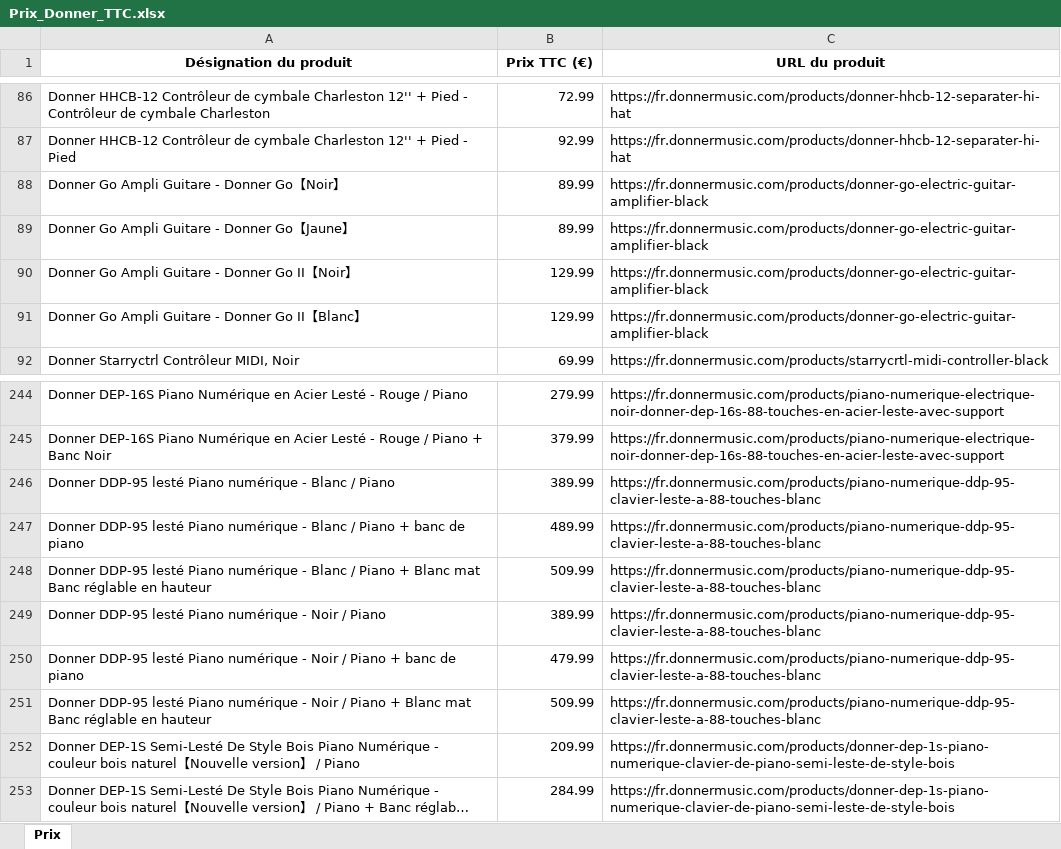
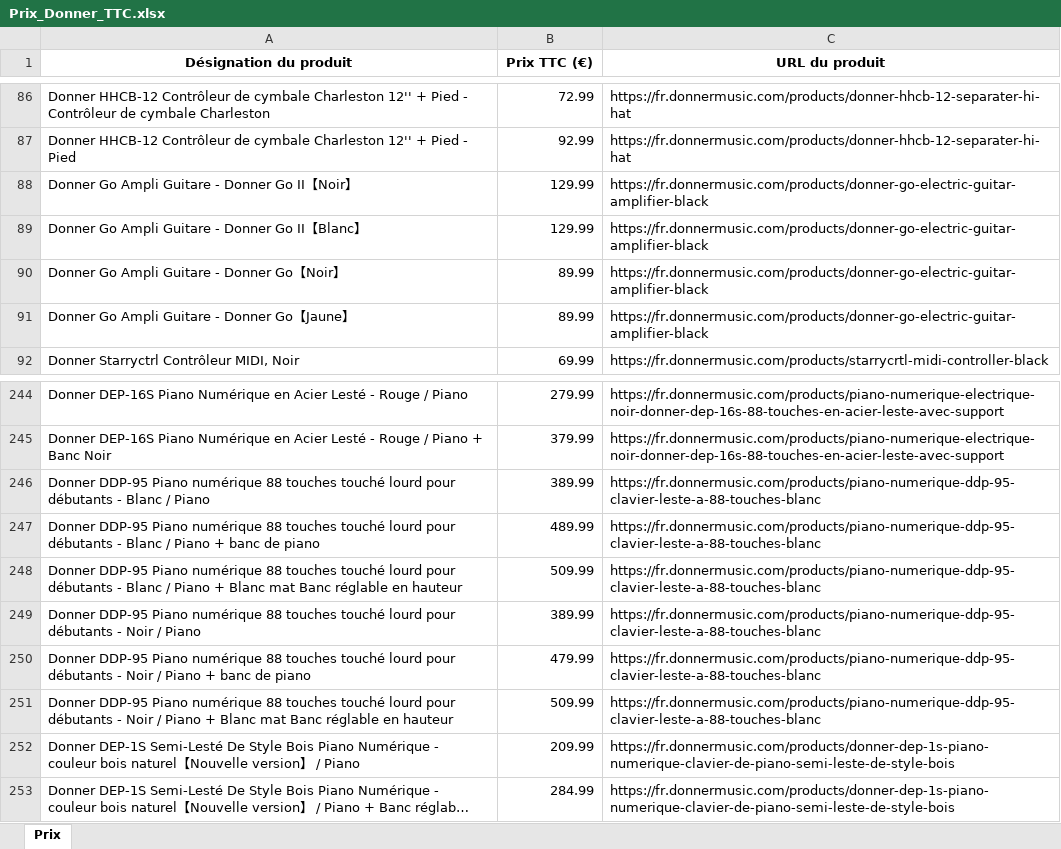
Before and after one commit to PierreDIMFRANCE/donner-scrap, an Excel workbook: Prix_Donner_TTC.xlsx, sheet Prix, drawn as a sheet; only a part is shown, gaps mark what is left out; long unchanged cells end in …; values as stored, in another font and other column widths than the file's, no borders; the diff names each change by its address in the sheet, - before the commit and + after, or states it on an @@ line.

```diff
--- a/Prix_Donner_TTC.xlsx (sheet Prix)
+++ b/Prix_Donner_TTC.xlsx (sheet Prix)
@@ row 90 moved to row 88: Donner Go Ampli Guitare - Donner Go II【N… @@
@@ row 91 moved to row 89: Donner Go Ampli Guitare - Donner Go II【B… @@
-A246 (Désignation du produit): Donner DDP-95 lesté Piano numérique - Blanc…
+A246 (Désignation du produit): Donner DDP-95 Piano numérique 88 touches touché lourd pour débutants - Blanc…
-A247 (Désignation du produit): Donner DDP-95 lesté Piano numérique - Blanc…
+A247 (Désignation du produit): Donner DDP-95 Piano numérique 88 touches touché lourd pour débutants - Blanc…
-A248 (Désignation du produit): Donner DDP-95 lesté Piano numérique - Blanc…
+A248 (Désignation du produit): Donner DDP-95 Piano numérique 88 touches touché lourd pour débutants - Blanc…
-A249 (Désignation du produit): Donner DDP-95 lesté Piano numérique - Noir…
+A249 (Désignation du produit): Donner DDP-95 Piano numérique 88 touches touché lourd pour débutants - Noir…
-A250 (Désignation du produit): Donner DDP-95 lesté Piano numérique - Noir…
+A250 (Désignation du produit): Donner DDP-95 Piano numérique 88 touches touché lourd pour débutants - Noir…
-A251 (Désignation du produit): Donner DDP-95 lesté Piano numérique - Noir…
+A251 (Désignation du produit): Donner DDP-95 Piano numérique 88 touches touché lourd pour débutants - Noir…
```
